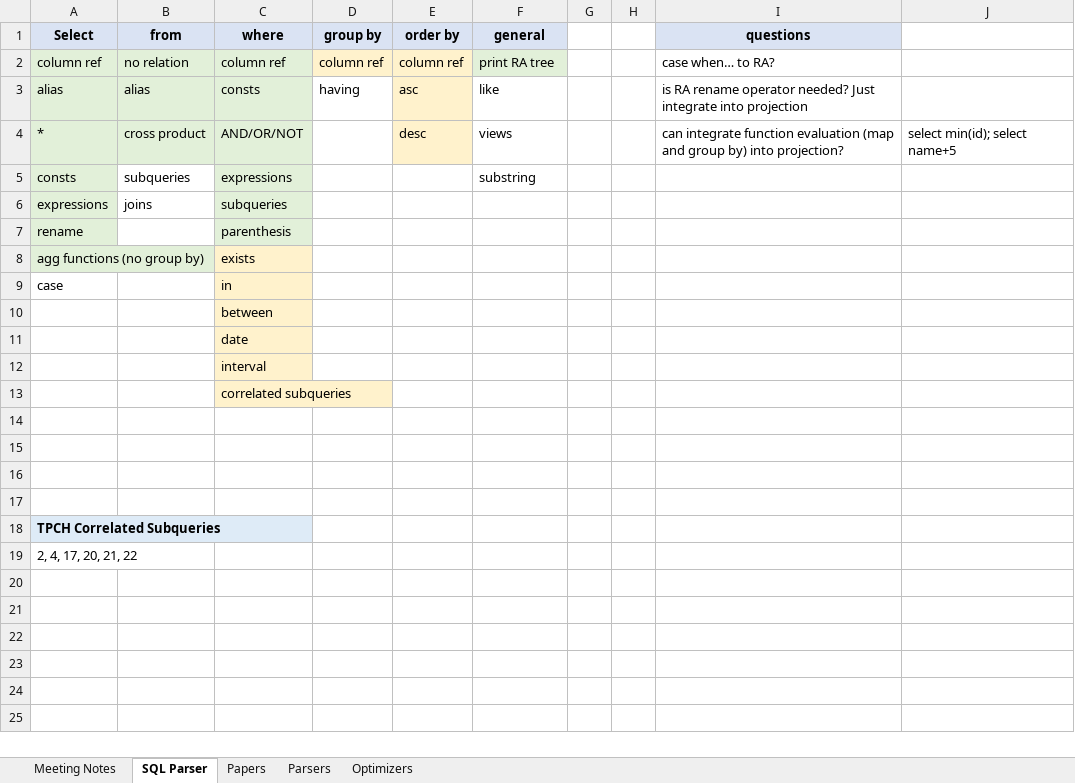
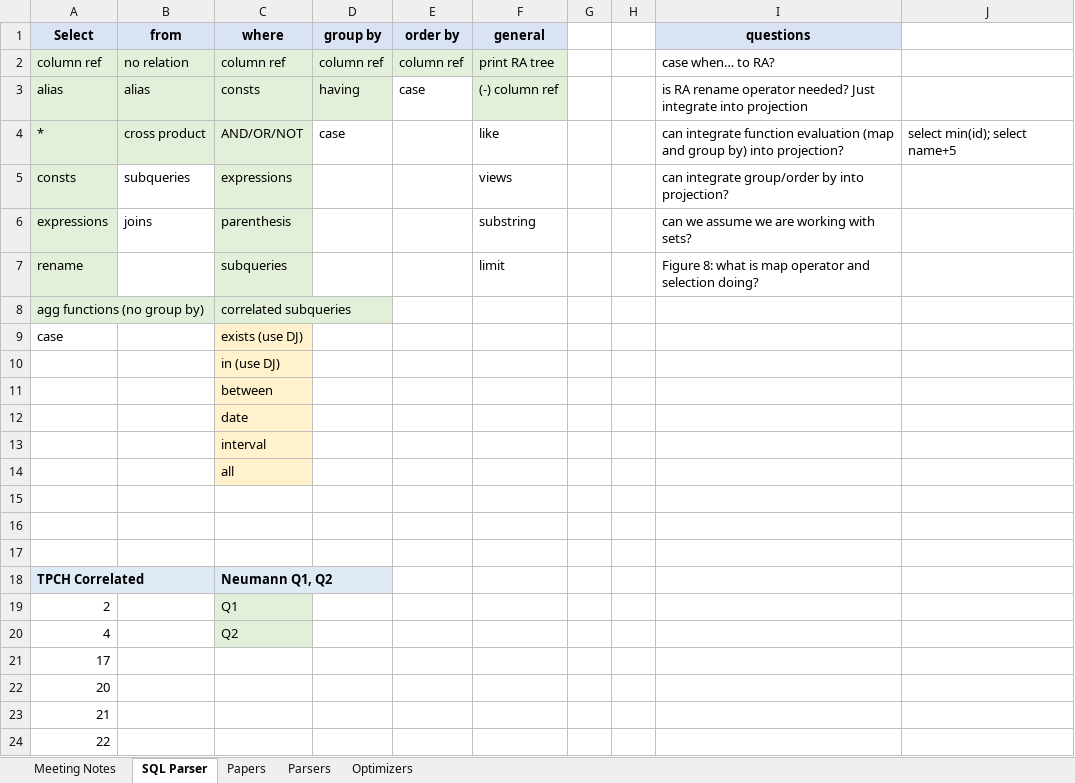
Before and after one commit to thomasglas/sql_optimizer, an Excel workbook: GuidedResearch/Project Notes.xlsx, sheet SQL Parser, drawn as a sheet; values as stored, in another font and other column widths than the file's, no borders; addresses are those after the commit; the diff names each change by its address in the sheet, - before the commit and + after, or states it on an @@ line.

Commit message:
parse correlated Q1 and Q2

```diff
--- a/GuidedResearch/Project Notes.xlsx (sheet SQL Parser)
+++ b/GuidedResearch/Project Notes.xlsx (sheet SQL Parser)
-D2:E2 fill: #FFF2CC
+D2:E2 fill: #E2F0D9
-D3 fill: none
+D3 fill: #E2F0D9
-E3 (order by): asc
+E3 (order by): case
-E3:E4 fill: #FFF2CC
+E3:E4 fill: none
-F3 (general): like
+F3 (general): (-) column ref
-F3 fill: none
+F3 fill: #E2F0D9
-D4 (group by): (empty)
+D4 (group by): case
-E4 (order by): desc
+E4 (order by): (empty)
-F4 (general): views
+F4 (general): like
-F5 (general): substring
+F5 (general): views
-I5 (questions): (empty)
+I5 (questions): can integrate group/order by into projection?
-C6 (where): subqueries
+C6 (where): parenthesis
-F6 (general): (empty)
+F6 (general): substring
-I6 (questions): (empty)
+I6 (questions): can we assume we are working with sets?
-C7 (where): parenthesis
+C7 (where): subqueries
-F7 (general): (empty)
+F7 (general): limit
-I7 (questions): (empty)
+I7 (questions): Figure 8: what is map operator and selection doing?
-C8 (where): exists
+C8 (where): correlated subqueries
-C8 fill: #FFF2CC
+C8 fill: #E2F0D9
-C9 (where): in
+C9 (where): exists (use DJ)
+row 10:  |  | in (use DJ)
-C14 (where): correlated subqueries
+C14 (where): all
-row 18: (empty)
+row 18: TPCH Correlated |  | Neumann Q1, Q2
-A18 fill: none
+A18 fill: #DEEBF7
-C18 fill: none
+C18 fill: #DEEBF7
+row 19: 2 |  | Q1
+row 20: 4 |  | Q2
-A21 (Select): TPCH Correlated Subqueries
+A21 (Select): 17
@@ A21 fill: #DEEBF7 → none, bold: on → off @@
-A22 (Select): 2, 4, 17, 20, 21, 22
+A22 (Select): 20
+row 23: 21
+row 24: 22
```
Also changed, not shown: sheet Meeting Notes, 4 other files.
